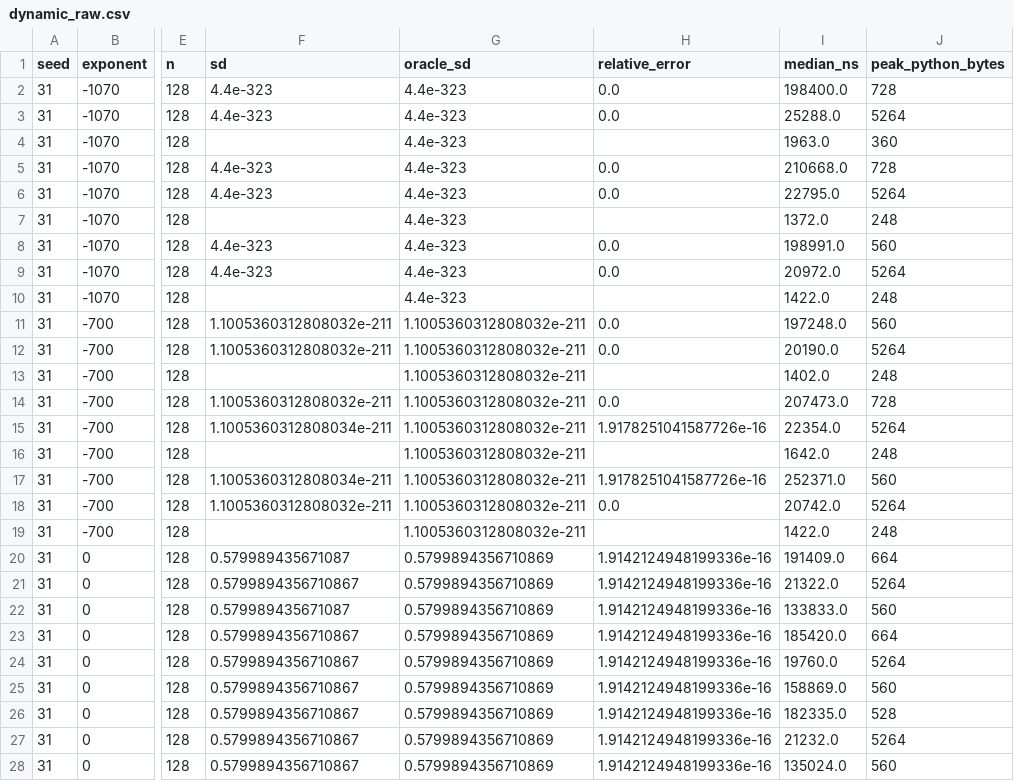
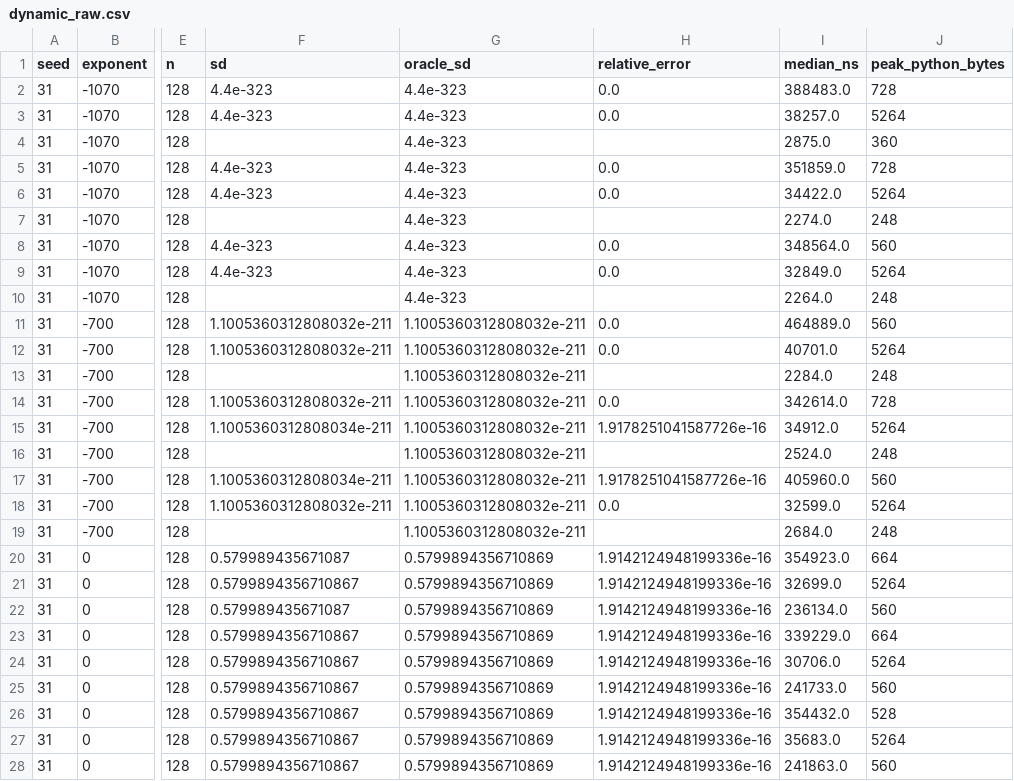
Before and after one commit to Jose85100/Portafolio, a CSV file: 02-mathematics-statistics-and-quant/quant-libraries/streaming-moments/results/dynamic_raw.csv, drawn as a sheet; only a part is shown, gaps mark what is left out; the diff covers the shown part only; the diff names each change by its address in the sheet, - before the commit and + after, or states it on an @@ line.

```diff
--- a/02-mathematics-statistics-and-quant/quant-libraries/streaming-moments/results/dynamic_raw.csv
+++ b/02-mathematics-statistics-and-quant/quant-libraries/streaming-moments/results/dynamic_raw.csv
-I2 (median_ns): 198400.0
+I2 (median_ns): 388483.0
-I3 (median_ns): 25288.0
+I3 (median_ns): 38257.0
-I4 (median_ns): 1963.0
+I4 (median_ns): 2875.0
-I5 (median_ns): 210668.0
+I5 (median_ns): 351859.0
-I6 (median_ns): 22795.0
+I6 (median_ns): 34422.0
-I7 (median_ns): 1372.0
+I7 (median_ns): 2274.0
-I8 (median_ns): 198991.0
+I8 (median_ns): 348564.0
-I9 (median_ns): 20972.0
+I9 (median_ns): 32849.0
-I10 (median_ns): 1422.0
+I10 (median_ns): 2264.0
-I11 (median_ns): 197248.0
+I11 (median_ns): 464889.0
-I12 (median_ns): 20190.0
+I12 (median_ns): 40701.0
-I13 (median_ns): 1402.0
+I13 (median_ns): 2284.0
-I14 (median_ns): 207473.0
+I14 (median_ns): 342614.0
-I15 (median_ns): 22354.0
+I15 (median_ns): 34912.0
-I16 (median_ns): 1642.0
+I16 (median_ns): 2524.0
-I17 (median_ns): 252371.0
+I17 (median_ns): 405960.0
-I18 (median_ns): 20742.0
+I18 (median_ns): 32599.0
-I19 (median_ns): 1422.0
+I19 (median_ns): 2684.0
-I20 (median_ns): 191409.0
+I20 (median_ns): 354923.0
-I21 (median_ns): 21322.0
+I21 (median_ns): 32699.0
-I22 (median_ns): 133833.0
+I22 (median_ns): 236134.0
-I23 (median_ns): 185420.0
+I23 (median_ns): 339229.0
-I24 (median_ns): 19760.0
+I24 (median_ns): 30706.0
-I25 (median_ns): 158869.0
+I25 (median_ns): 241733.0
-I26 (median_ns): 182335.0
+I26 (median_ns): 354432.0
-I27 (median_ns): 21232.0
+I27 (median_ns): 35683.0
-I28 (median_ns): 135024.0
+I28 (median_ns): 241863.0
```
Also changed, not shown: 108 edited cells elsewhere in this file, 02-mathematics-statistics-and-quant/quant-libraries/streaming-moments/results/merge_raw.csv, 02-mathematics-statistics-and-quant/quant-libraries/streaming-moments/results/raw.csv, 47 other files.
